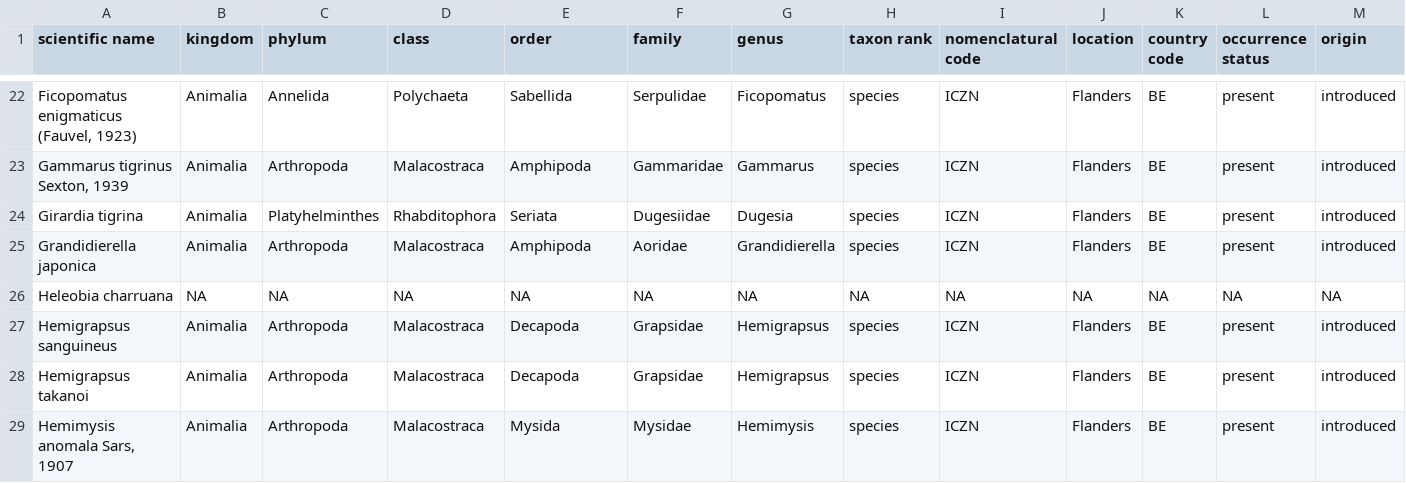
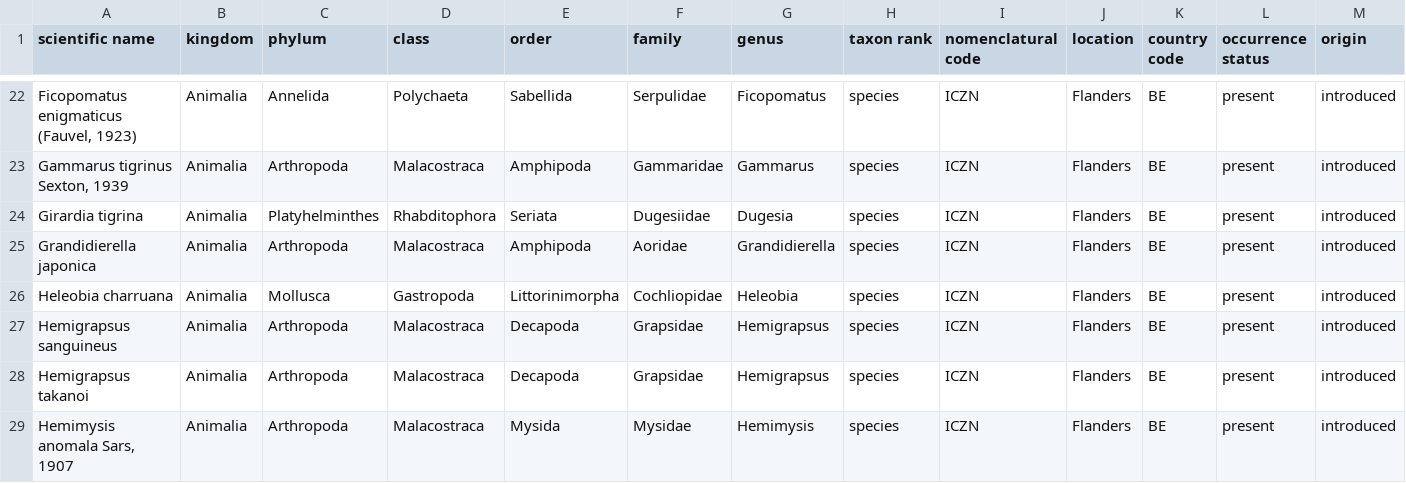
Before and after one commit to trias-project/alien-scheldt-checklist, a CSV file: data/raw/input_data.csv, drawn as a sheet; only a part is shown, gaps mark what is left out; the diff covers the shown part only; the diff names each change by its address in the sheet, - before the commit and + after, or states it on an @@ line.

Commit message:
Upload taxonomic information for Heleobia

```diff
--- a/data/raw/input_data.csv
+++ b/data/raw/input_data.csv
-B26 (kingdom): NA
+B26 (kingdom): Animalia
-C26 (phylum): NA
+C26 (phylum): Mollusca
-D26 (class): NA
+D26 (class): Gastropoda
-E26 (order): NA
+E26 (order): Littorinimorpha
-F26 (family): NA
+F26 (family): Cochliopidae
-G26 (genus): NA
+G26 (genus): Heleobia
-H26 (taxon rank): NA
+H26 (taxon rank): species
-I26 (nomenclatural code): NA
+I26 (nomenclatural code): ICZN
-J26 (location): NA
+J26 (location): Flanders
-K26 (country code): NA
+K26 (country code): BE
-L26 (occurrence status): NA
+L26 (occurrence status): present
-M26 (origin): NA
+M26 (origin): introduced
```
Also changed, not shown: 1 edited cell elsewhere in this file, data/processed/description.csv, data/processed/distribution.csv, 2 other files.
